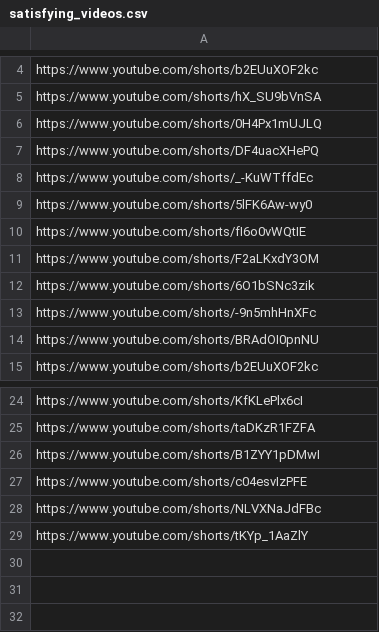
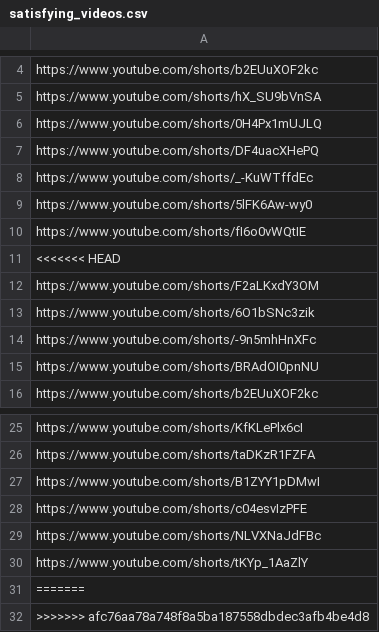
Before and after one commit to kalterBebapKacke/ThreadCast, a CSV file: video_tables/satisfying_videos.csv, drawn as a sheet; only a part is shown, gaps mark what is left out; the diff names each change by its address in the sheet, - before the commit and + after, or states it on an @@ line.

```diff
--- a/video_tables/satisfying_videos.csv
+++ b/video_tables/satisfying_videos.csv
+row 11: <<<<<<< HEAD
+row 31: =======
+row 32: >>>>>>> afc76aa78a748f8a5ba187558dbdec3afb4be4d8
```
Also changed, not shown: 10 other files.
